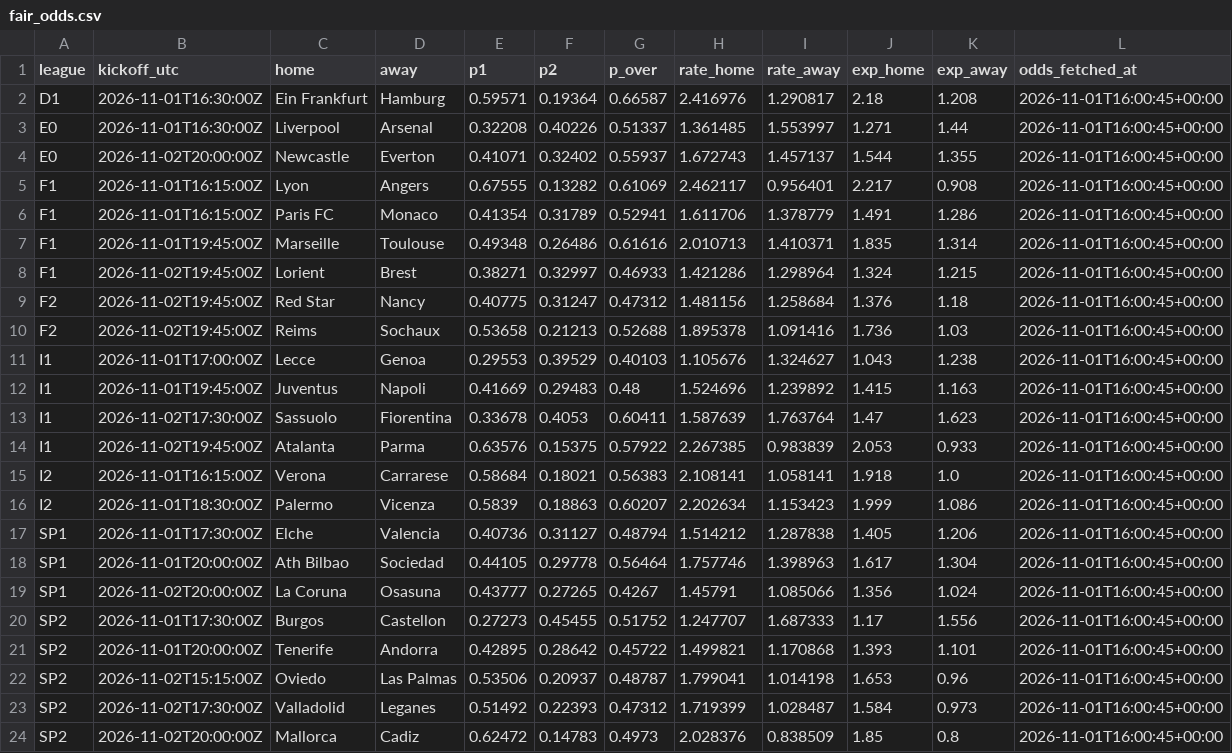
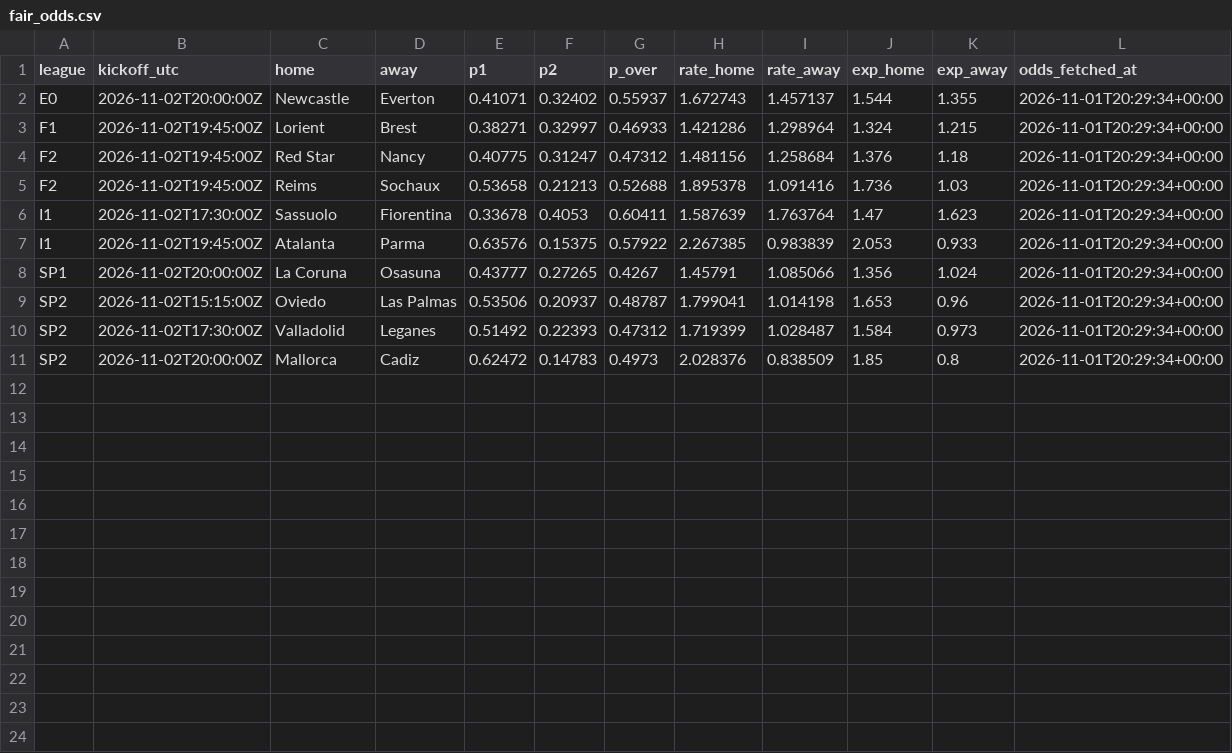
Before and after one commit to francyrussotti/forecast1x2, a CSV file: outputs/fair_odds.csv, drawn as a sheet.

```diff
--- a/outputs/fair_odds.csv
+++ b/outputs/fair_odds.csv
@@ -1,24 +1,11 @@
 league,kickoff_utc,home,away,p1,p2,p_over,rate_home,rate_away,exp_home,exp_away,odds_fetched_at
-D1,2026-11-01T16:30:00Z,Ein Frankfurt,Hamburg,0.59571,0.19364,0.66587,2.416976,1.290817,2.18,1.208,2026-11-01T16:00:45+00:00
-E0,2026-11-01T16:30:00Z,Liverpool,Arsenal,0.32208,0.40226,0.51337,1.361485,1.553997,1.271,1.44,2026-11-01T16:00:45+00:00
-E0,2026-11-02T20:00:00Z,Newcastle,Everton,0.41071,0.32402,0.55937,1.672743,1.457137,1.544,1.355,2026-11-01T16:00:45+00:00
-F1,2026-11-01T16:15:00Z,Lyon,Angers,0.67555,0.13282,0.61069,2.462117,0.956401,2.217,0.908,2026-11-01T16:00:45+00:00
-F1,2026-11-01T16:15:00Z,Paris FC,Monaco,0.41354,0.31789,0.52941,1.611706,1.378779,1.491,1.286,2026-11-01T16:00:45+00:00
-F1,2026-11-01T19:45:00Z,Marseille,Toulouse,0.49348,0.26486,0.61616,2.010713,1.410371,1.835,1.314,2026-11-01T16:00:45+00:00
-F1,2026-11-02T19:45:00Z,Lorient,Brest,0.38271,0.32997,0.46933,1.421286,1.298964,1.324,1.215,2026-11-01T16:00:45+00:00
-F2,2026-11-02T19:45:00Z,Red Star,Nancy,0.40775,0.31247,0.47312,1.481156,1.258684,1.376,1.18,2026-11-01T16:00:45+00:00
-F2,2026-11-02T19:45:00Z,Reims,Sochaux,0.53658,0.21213,0.52688,1.895378,1.091416,1.736,1.03,2026-11-01T16:00:45+00:00
-I1,2026-11-01T17:00:00Z,Lecce,Genoa,0.29553,0.39529,0.40103,1.105676,1.324627,1.043,1.238,2026-11-01T16:00:45+00:00
-I1,2026-11-01T19:45:00Z,Juventus,Napoli,0.41669,0.29483,0.48,1.524696,1.239892,1.415,1.163,2026-11-01T16:00:45+00:00
-I1,2026-11-02T17:30:00Z,Sassuolo,Fiorentina,0.33678,0.4053,0.60411,1.587639,1.763764,1.47,1.623,2026-11-01T16:00:45+00:00
-I1,2026-11-02T19:45:00Z,Atalanta,Parma,0.63576,0.15375,0.57922,2.267385,0.983839,2.053,0.933,2026-11-01T16:00:45+00:00
-I2,2026-11-01T16:15:00Z,Verona,Carrarese,0.58684,0.18021,0.56383,2.108141,1.058141,1.918,1.0,2026-11-01T16:00:45+00:00
-I2,2026-11-01T18:30:00Z,Palermo,Vicenza,0.5839,0.18863,0.60207,2.202634,1.153423,1.999,1.086,2026-11-01T16:00:45+00:00
-SP1,2026-11-01T17:30:00Z,Elche,Valencia,0.40736,0.31127,0.48794,1.514212,1.287838,1.405,1.206,2026-11-01T16:00:45+00:00
-SP1,2026-11-01T20:00:00Z,Ath Bilbao,Sociedad,0.44105,0.29778,0.56464,1.757746,1.398963,1.617,1.304,2026-11-01T16:00:45+00:00
-SP1,2026-11-02T20:00:00Z,La Coruna,Osasuna,0.43777,0.27265,0.4267,1.45791,1.085066,1.356,1.024,2026-11-01T16:00:45+00:00
-SP2,2026-11-01T17:30:00Z,Burgos,Castellon,0.27273,0.45455,0.51752,1.247707,1.687333,1.17,1.556,2026-11-01T16:00:45+00:00
-SP2,2026-11-01T20:00:00Z,Tenerife,Andorra,0.42895,0.28642,0.45722,1.499821,1.170868,1.393,1.101,2026-11-01T16:00:45+00:00
-SP2,2026-11-02T15:15:00Z,Oviedo,Las Palmas,0.53506,0.20937,0.48787,1.799041,1.014198,1.653,0.96,2026-11-01T16:00:45+00:00
-SP2,2026-11-02T17:30:00Z,Valladolid,Leganes,0.51492,0.22393,0.47312,1.719399,1.028487,1.584,0.973,2026-11-01T16:00:45+00:00
-SP2,2026-11-02T20:00:00Z,Mallorca,Cadiz,0.62472,0.14783,0.4973,2.028376,0.838509,1.85,0.8,2026-11-01T16:00:45+00:00
+E0,2026-11-02T20:00:00Z,Newcastle,Everton,0.41071,0.32402,0.55937,1.672743,1.457137,1.544,1.355,2026-11-01T20:29:34+00:00
+F1,2026-11-02T19:45:00Z,Lorient,Brest,0.38271,0.32997,0.46933,1.421286,1.298964,1.324,1.215,2026-11-01T20:29:34+00:00
+F2,2026-11-02T19:45:00Z,Red Star,Nancy,0.40775,0.31247,0.47312,1.481156,1.258684,1.376,1.18,2026-11-01T20:29:34+00:00
+F2,2026-11-02T19:45:00Z,Reims,Sochaux,0.53658,0.21213,0.52688,1.895378,1.091416,1.736,1.03,2026-11-01T20:29:34+00:00
+I1,2026-11-02T17:30:00Z,Sassuolo,Fiorentina,0.33678,0.4053,0.60411,1.587639,1.763764,1.47,1.623,2026-11-01T20:29:34+00:00
+I1,2026-11-02T19:45:00Z,Atalanta,Parma,0.63576,0.15375,0.57922,2.267385,0.983839,2.053,0.933,2026-11-01T20:29:34+00:00
+SP1,2026-11-02T20:00:00Z,La Coruna,Osasuna,0.43777,0.27265,0.4267,1.45791,1.085066,1.356,1.024,2026-11-01T20:29:34+00:00
+SP2,2026-11-02T15:15:00Z,Oviedo,Las Palmas,0.53506,0.20937,0.48787,1.799041,1.014198,1.653,0.96,2026-11-01T20:29:34+00:00
+SP2,2026-11-02T17:30:00Z,Valladolid,Leganes,0.51492,0.22393,0.47312,1.719399,1.028487,1.584,0.973,2026-11-01T20:29:34+00:00
+SP2,2026-11-02T20:00:00Z,Mallorca,Cadiz,0.62472,0.14783,0.4973,2.028376,0.838509,1.85,0.8,2026-11-01T20:29:34+00:00
```
Also changed, not shown: data/processed/upcoming_odds.csv, outputs/predictions.csv, 6 other files.
